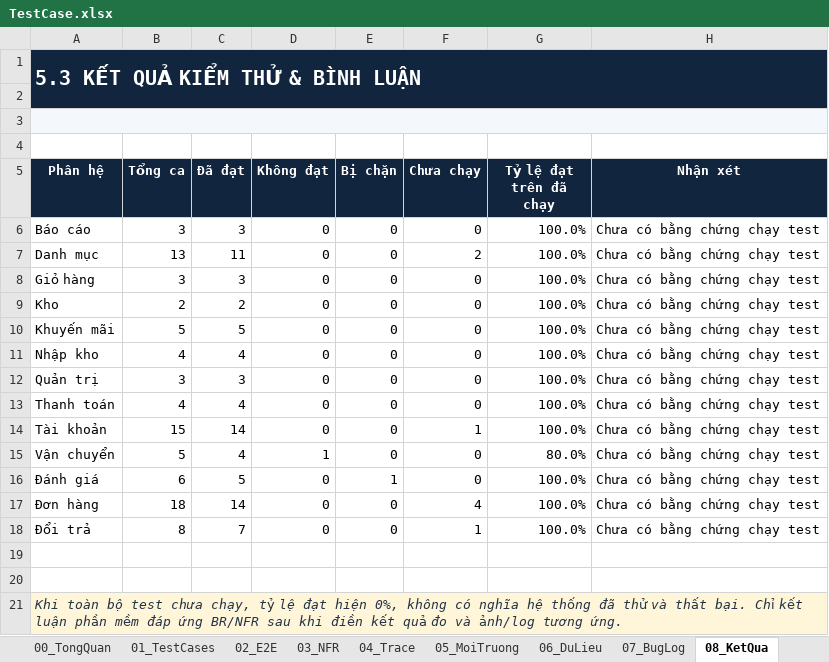
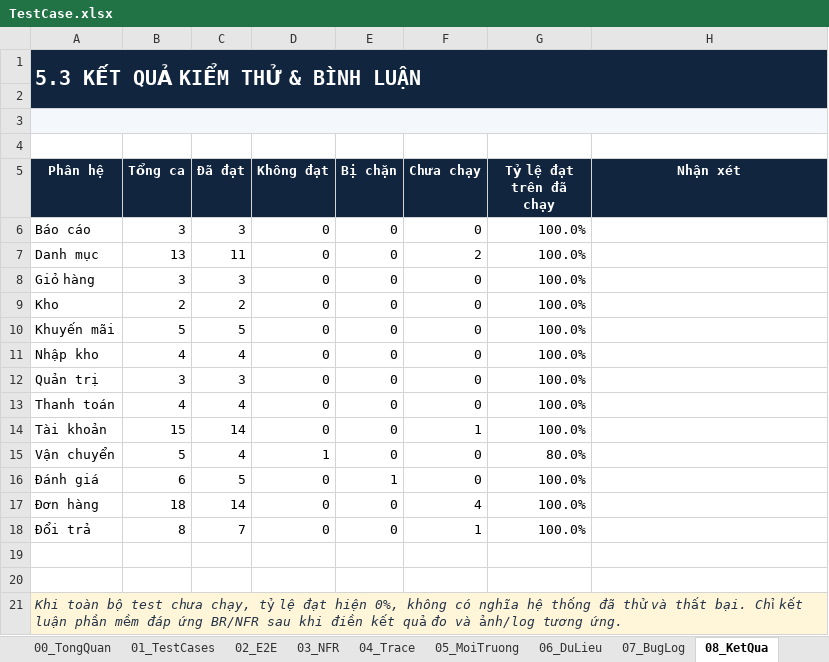
Before and after one commit to mlongzz/CSharp_BTNhom, an Excel workbook: Ho so nop/TestCase.xlsx, sheet 08_KetQua, drawn as a sheet; values as stored, in another font and other column widths than the file's, no borders; the diff names each change by its address in the sheet, - before the commit and + after, or states it on an @@ line.

Commit message:
Chinh sua dinh dang, bo cuc file

```diff
--- a/Ho so nop/TestCase.xlsx (sheet 08_KetQua)
+++ b/Ho so nop/TestCase.xlsx (sheet 08_KetQua)
-H6:H18 (Nhận xét): Chưa có bằng chứng chạy test
+H6:H18 (Nhận xét): (empty)
```
Also changed, not shown: charts or pictures.
